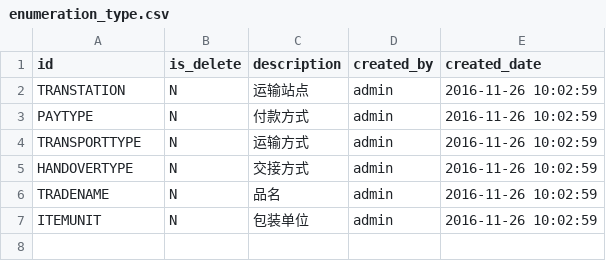
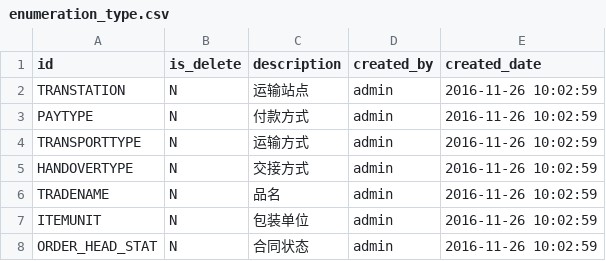
Before and after one commit to liulixing520/sude, a CSV file: src/main/resources/config/liquibase/enumeration_type.csv, drawn as a sheet.

```diff
--- a/src/main/resources/config/liquibase/enumeration_type.csv
+++ b/src/main/resources/config/liquibase/enumeration_type.csv
@@ -7 +7,2 @@ TRADENAME;N;品名;admin;2016-11-26 10:02:59
 ITEMUNIT;N;包装单位;admin;2016-11-26 10:02:59
+ORDER_HEAD_STAT;N;合同状态;admin;2016-11-26 10:02:59
```
Also changed, not shown: src/main/resources/config/liquibase/enumeration.csv, 27 other files.
